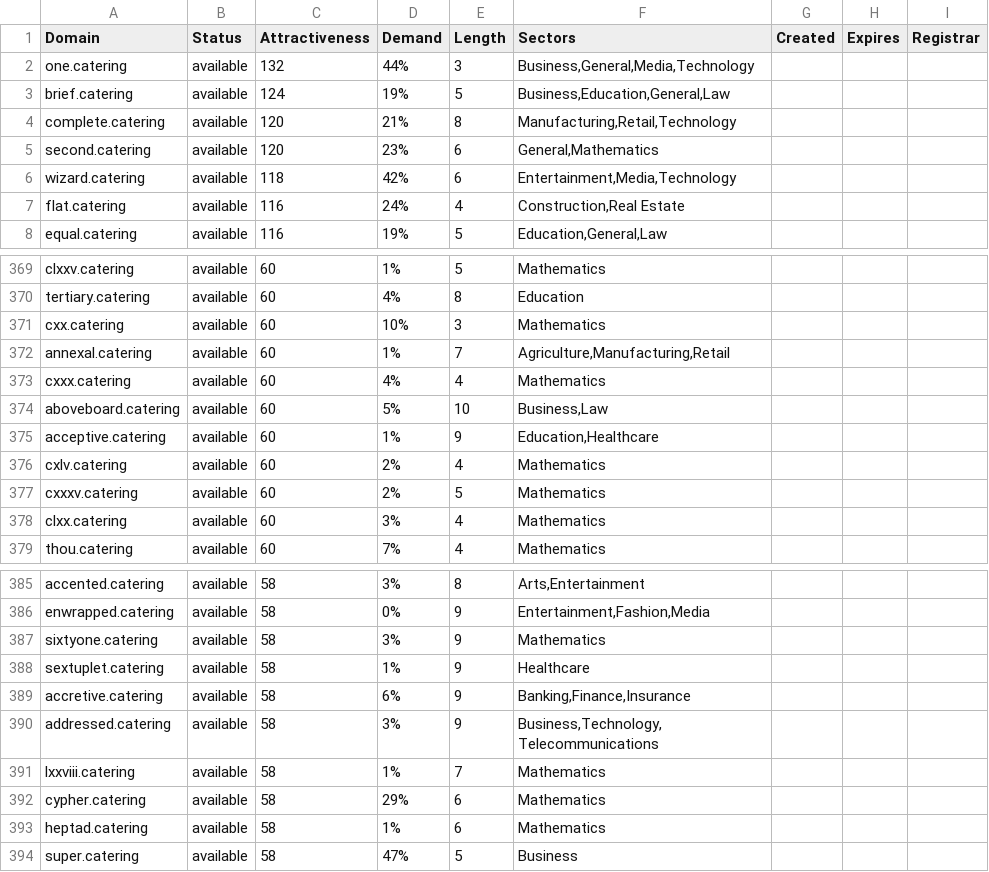
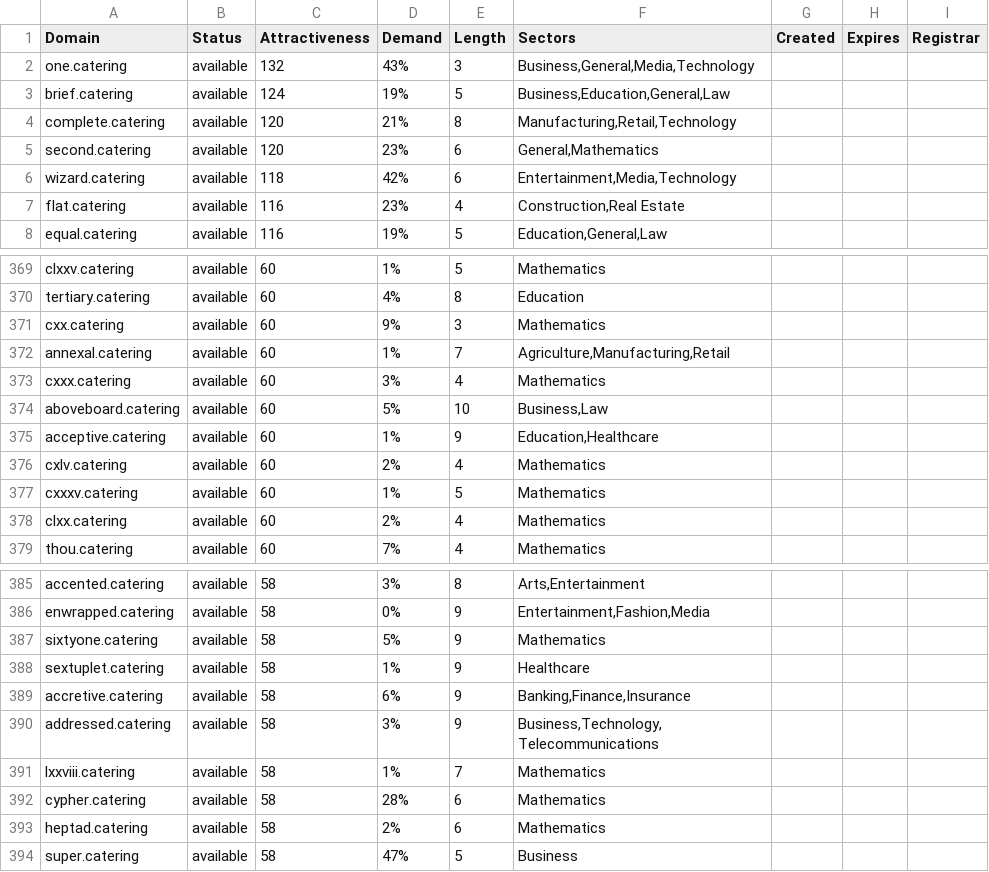
Before and after one commit to UniqueDomains/catering-oneword-domains, a CSV file: catering.csv, drawn as a sheet; only a part is shown, gaps mark what is left out; the diff covers the shown part only.

```diff
--- a/catering.csv
+++ b/catering.csv
@@ -1,3 +1,3 @@
 Domain,Status,Attractiveness,Demand,Length,Sectors,Created,Expires,Registrar
-one.catering,available,132,44%,3,"Business,General,Media,Technology",,,
+one.catering,available,132,43%,3,"Business,General,Media,Technology",,,
 brief.catering,available,124,19%,5,"Business,Education,General,Law",,,
@@ -6,3 +6,3 @@ second.catering,available,120,23%,6,"General,Mathematics",,,
 wizard.catering,available,118,42%,6,"Entertainment,Media,Technology",,,
-flat.catering,available,116,24%,4,"Construction,Real Estate",,,
+flat.catering,available,116,23%,4,"Construction,Real Estate",,,
 equal.catering,available,116,19%,5,"Education,General,Law",,,
@@ -370,5 +370,5 @@ clxxv.catering,available,60,1%,5,Mathematics,,,
 tertiary.catering,available,60,4%,8,Education,,,
-cxx.catering,available,60,10%,3,Mathematics,,,
+cxx.catering,available,60,9%,3,Mathematics,,,
 annexal.catering,available,60,1%,7,"Agriculture,Manufacturing,Retail",,,
-cxxx.catering,available,60,4%,4,Mathematics,,,
+cxxx.catering,available,60,3%,4,Mathematics,,,
 aboveboard.catering,available,60,5%,10,"Business,Law",,,
@@ -376,4 +376,4 @@ acceptive.catering,available,60,1%,9,"Education,Healthcare",,,
 cxlv.catering,available,60,2%,4,Mathematics,,,
-cxxxv.catering,available,60,2%,5,Mathematics,,,
-clxx.catering,available,60,3%,4,Mathematics,,,
+cxxxv.catering,available,60,1%,5,Mathematics,,,
+clxx.catering,available,60,2%,4,Mathematics,,,
 thou.catering,available,60,7%,4,Mathematics,,,
@@ -386,3 +386,3 @@ accented.catering,available,58,3%,8,"Arts,Entertainment",,,
 enwrapped.catering,available,58,0%,9,"Entertainment,Fashion,Media",,,
-sixtyone.catering,available,58,3%,9,Mathematics,,,
+sixtyone.catering,available,58,5%,9,Mathematics,,,
 sextuplet.catering,available,58,1%,9,Healthcare,,,
@@ -391,4 +391,4 @@ addressed.catering,available,58,3%,9,"Business,Technology,Telecommunications",,,
 lxxviii.catering,available,58,1%,7,Mathematics,,,
-cypher.catering,available,58,29%,6,Mathematics,,,
-heptad.catering,available,58,1%,6,Mathematics,,,
+cypher.catering,available,58,28%,6,Mathematics,,,
+heptad.catering,available,58,2%,6,Mathematics,,,
 super.catering,available,58,47%,5,Business,,,
```
Also changed, not shown: 51 edited cells elsewhere in this file, 2 other files.
